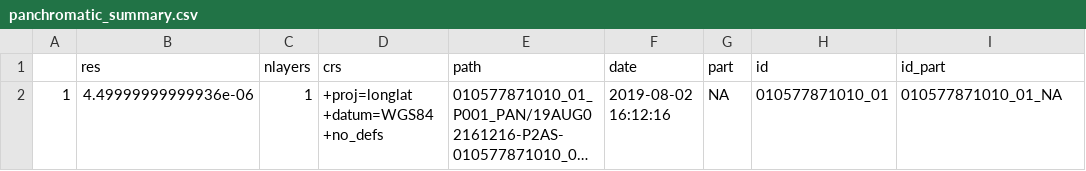
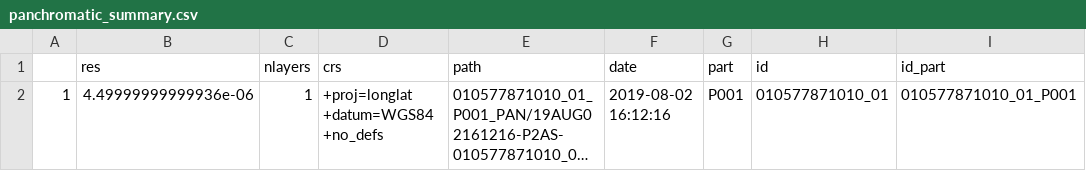
Before and after one commit to arthurdegrandpre/Open_HRRS_W2, a CSV file: data/panchromatic_summary.csv, drawn as a sheet; long unchanged cells end in …; the diff names each change by its address in the sheet, - before the commit and + after, or states it on an @@ line.

```diff
--- a/data/panchromatic_summary.csv
+++ b/data/panchromatic_summary.csv
-G2 (part): NA
+G2 (part): P001
-I2 (id_part): 010577871010_01_NA
+I2 (id_part): 010577871010_01_P001
```
Also changed, not shown: 5 other files.
